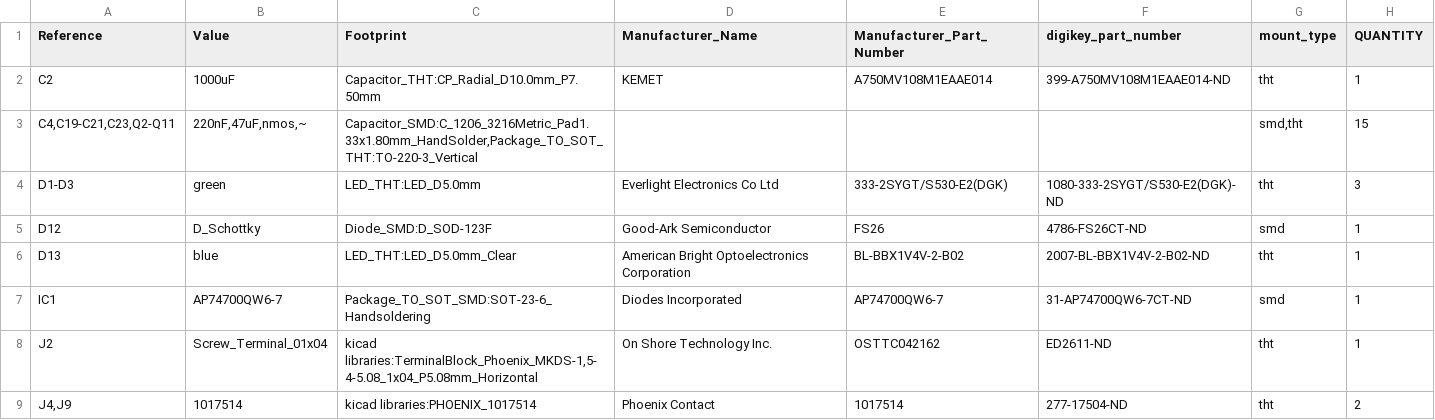
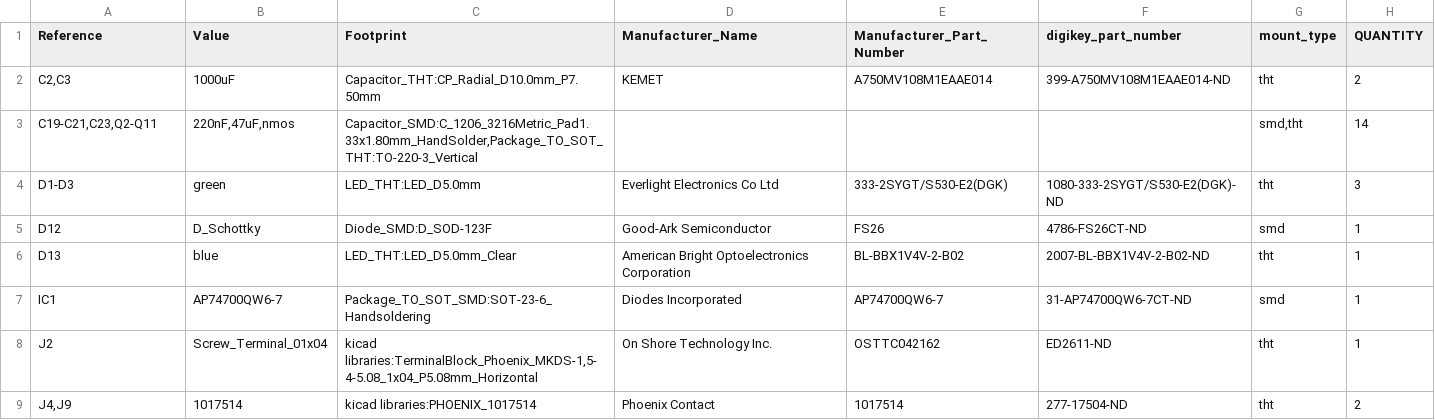
Before and after one commit to gobabygocarswithjoysticks/gbg-pcb, a CSV file: PCB_production/BOM.csv, drawn as a sheet; only a part is shown.

```diff
--- a/PCB_production/BOM.csv
+++ b/PCB_production/BOM.csv
@@ -1,4 +1,4 @@
 "Reference","Value","Footprint","Manufacturer_Name","Manufacturer_Part_Number","digikey_part_number","mount_type","QUANTITY"
-"C2","1000uF","Capacitor_THT:CP_Radial_D10.0mm_P7.50mm","KEMET","A750MV108M1EAAE014","399-A750MV108M1EAAE014-ND","tht","1"
-"C4,C19-C21,C23,Q2-Q11","220nF,47uF,nmos,~","Capacitor_SMD:C_1206_3216Metric_Pad1.33x1.80mm_HandSolder,Package_TO_SOT_THT:TO-220-3_Vertical","","","","smd,tht","15"
+"C2,C3","1000uF","Capacitor_THT:CP_Radial_D10.0mm_P7.50mm","KEMET","A750MV108M1EAAE014","399-A750MV108M1EAAE014-ND","tht","2"
+"C19-C21,C23,Q2-Q11","220nF,47uF,nmos","Capacitor_SMD:C_1206_3216Metric_Pad1.33x1.80mm_HandSolder,Package_TO_SOT_THT:TO-220-3_Vertical","","","","smd,tht","14"
 "D1-D3","green","LED_THT:LED_D5.0mm","Everlight Electronics Co Ltd","333-2SYGT/S530-E2(DGK)","1080-333-2SYGT/S530-E2(DGK)-ND","tht","3"
```
Also changed, not shown: 2 other files.
